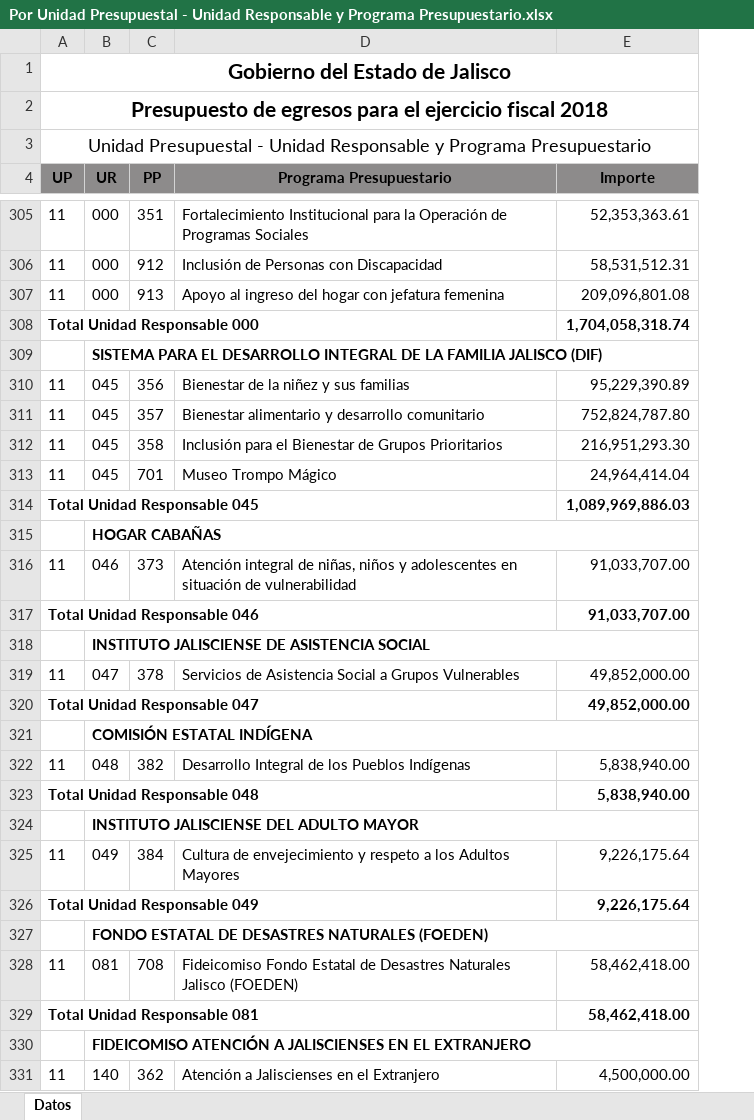
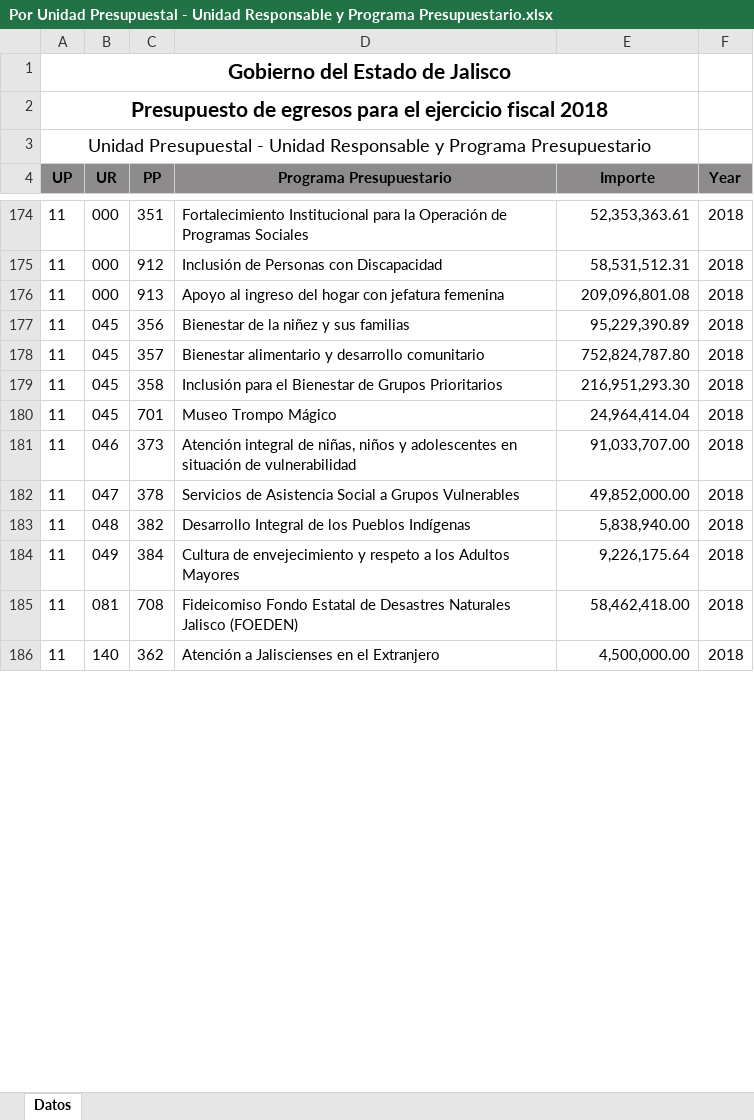
Before and after one commit to crenteriam/Transversal-Presupuesto-Abierto, an Excel workbook: Presupuesto-Jalisco/2018-egresos-autorizado/Por Unidad Presupuestal - Unidad Responsable y Programa Presupuestario.xlsx, sheet Datos, drawn as a sheet; only a part is shown, gaps mark what is left out; values as stored, in another font and other column widths than the file's, no borders; removed rows and columns are numbered as before the commit, all else as after; the diff covers the shown part only; the diff names each change by its address in the sheet, - before the commit and + after, or states it on an @@ line.

```diff
--- a/Presupuesto-Jalisco/2018-egresos-autorizado/Por Unidad Presupuestal - Unidad Responsable y Programa Presupuestario.xlsx (sheet Datos)
+++ b/Presupuesto-Jalisco/2018-egresos-autorizado/Por Unidad Presupuestal - Unidad Responsable y Programa Presupuestario.xlsx (sheet Datos)
+column F (Year), rows 174-186: all 2018
-row 308: Total Unidad Responsable 000 |  |  |  | 1,704,058,318.74
-row 309:  | SISTEMA PARA EL DESARROLLO INTEGRAL DE LA FAMILIA JALISCO (DIF)
-row 314: Total Unidad Responsable 045 |  |  |  | 1,089,969,886.03
-row 315:  | HOGAR CABAÑAS
-row 317: Total Unidad Responsable 046 |  |  |  | 91,033,707.00
-row 318:  | INSTITUTO JALISCIENSE DE ASISTENCIA SOCIAL
-row 320: Total Unidad Responsable 047 |  |  |  | 49,852,000.00
-row 321:  | COMISIÓN ESTATAL INDÍGENA
-row 323: Total Unidad Responsable 048 |  |  |  | 5,838,940.00
-row 324:  | INSTITUTO JALISCIENSE DEL ADULTO MAYOR
-row 326: Total Unidad Responsable 049 |  |  |  | 9,226,175.64
-row 327:  | FONDO ESTATAL DE DESASTRES NATURALES (FOEDEN)
-row 329: Total Unidad Responsable 081 |  |  |  | 58,462,418.00
-row 330:  | FIDEICOMISO ATENCIÓN A JALISCIENSES EN EL EXTRANJERO
```
Also changed, not shown: 288 removed rows elsewhere in this sheet.
